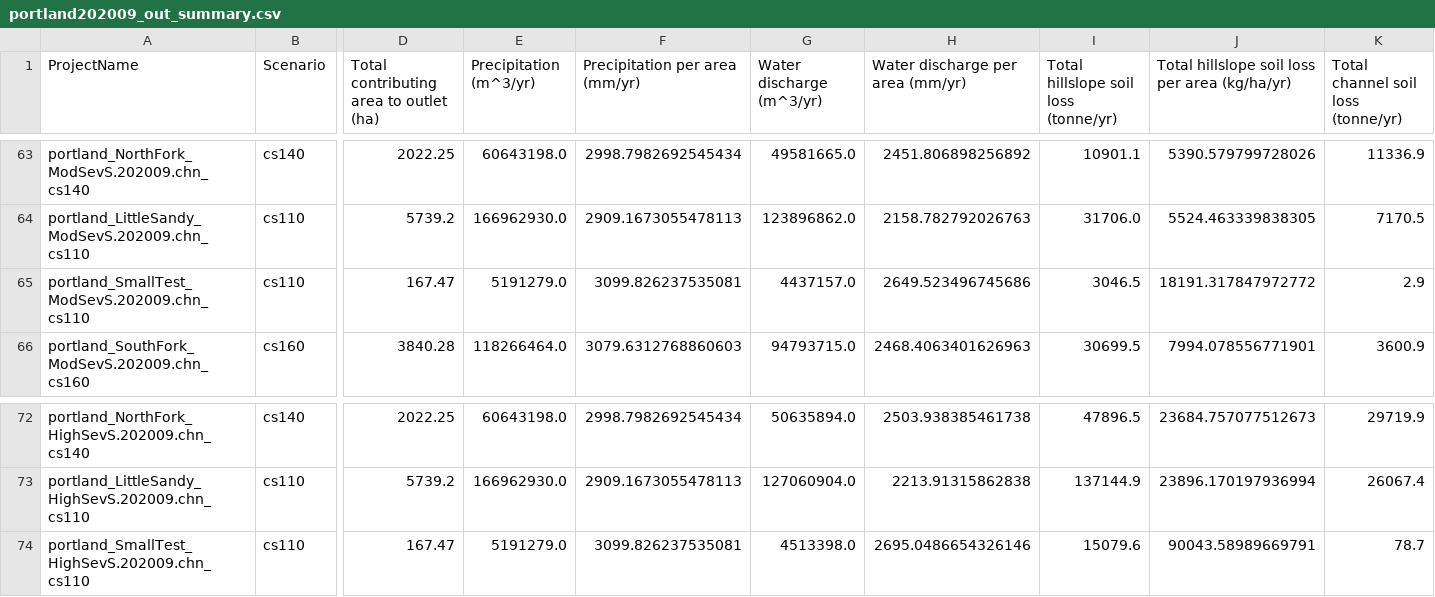
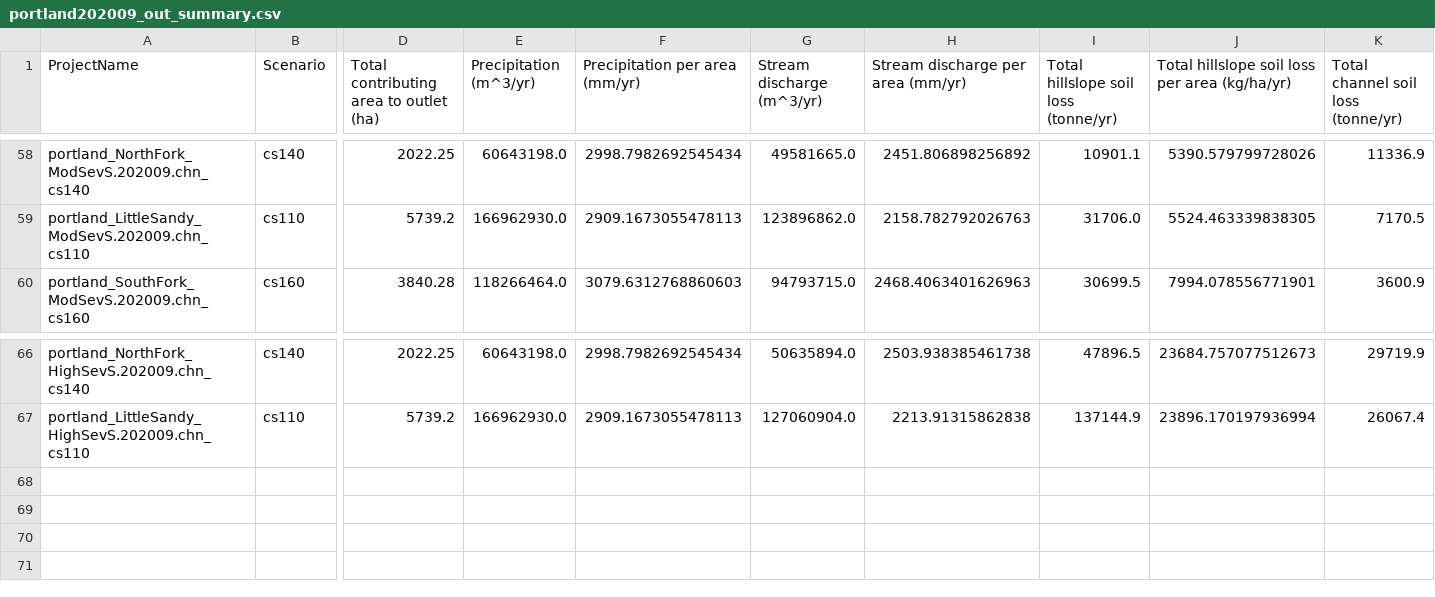
Before and after one commit to WrenRaming/wepppy, a CSV file: wepppy/weppcloud/static/mods/portland/results/portland202009_out_summary.csv, drawn as a sheet; only a part is shown, gaps mark what is left out; removed rows and columns are numbered as before the commit, all else as after; rows hold the shown columns only; the diff covers the shown part only; the diff names each change by its address in the sheet, - before the commit and + after, or states it on an @@ line.

```diff
--- a/wepppy/weppcloud/static/mods/portland/results/portland202009_out_summary.csv
+++ b/wepppy/weppcloud/static/mods/portland/results/portland202009_out_summary.csv
-G1: Water discharge (m^3/yr)
+G1: Stream discharge (m^3/yr)
-H1: Water discharge per area (mm/yr)
+H1: Stream discharge per area (mm/yr)
-row 65: portland_SmallTest_ModSevS.202009.chn_cs110 | cs110 | 167.47 | 5191279.0 | 3099.826237535081 | 4437157.0 | 2649.523496745686 | 3046.5 | 18191.317847972772 | 2.9
-row 74: portland_SmallTest_HighSevS.202009.chn_cs110 | cs110 | 167.47 | 5191279.0 | 3099.826237535081 | 4513398.0 | 2695.0486654326146 | 15079.6 | 90043.58989669791 | 78.7
```
Also changed, not shown: 1 added row and 6 removed rows elsewhere in this file, wepppy/weppcloud/static/mods/portland/results/portland202009_sed_del_summary.csv.
